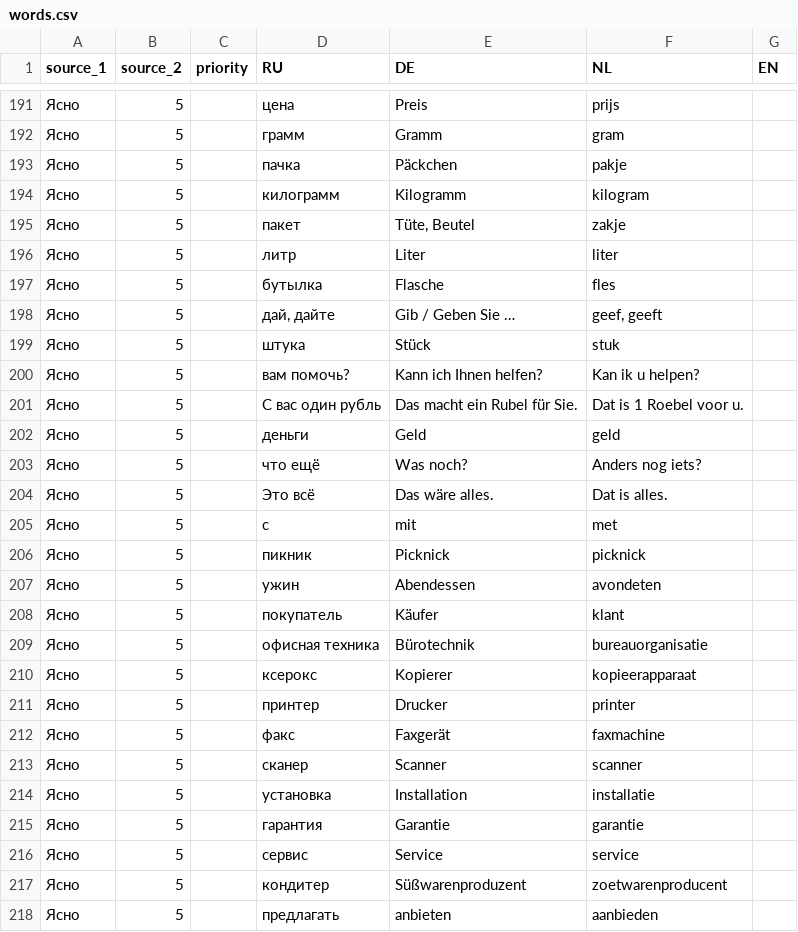
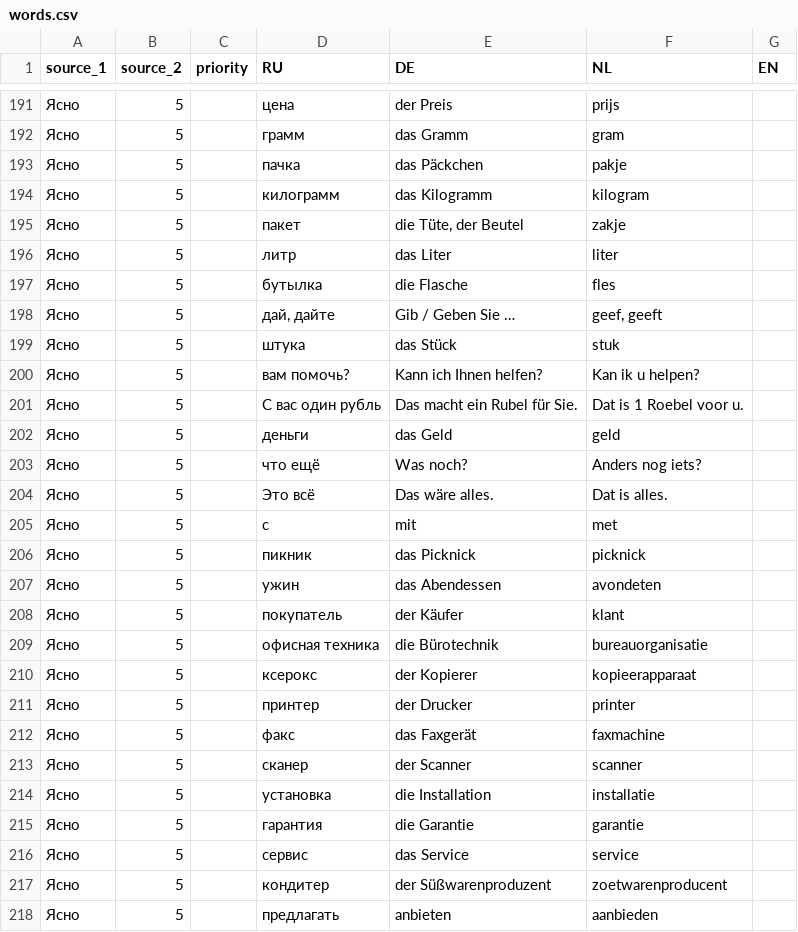
Before and after one commit to gilbertfrancois/rosetta, a CSV file: data/words.csv, drawn as a sheet; only a part is shown, gaps mark what is left out; the diff covers the shown part only; the diff names each change by its address in the sheet, - before the commit and + after, or states it on an @@ line.

```diff
--- a/data/words.csv
+++ b/data/words.csv
-E191 (DE): Preis
+E191 (DE): der Preis
-E192 (DE): Gramm
+E192 (DE): das Gramm
-E193 (DE): Päckchen
+E193 (DE): das Päckchen
-E194 (DE): Kilogramm
+E194 (DE): das Kilogramm
-E195 (DE): Tüte, Beutel
+E195 (DE): die Tüte, der Beutel
-E196 (DE): Liter
+E196 (DE): das Liter
-E197 (DE): Flasche
+E197 (DE): die Flasche
-E199 (DE): Stück
+E199 (DE): das Stück
-E202 (DE): Geld
+E202 (DE): das Geld
-E206 (DE): Picknick
+E206 (DE): das Picknick
-E207 (DE): Abendessen
+E207 (DE): das Abendessen
-E208 (DE): Käufer
+E208 (DE): der Käufer
-E209 (DE): Bürotechnik
+E209 (DE): die Bürotechnik
-E210 (DE): Kopierer
+E210 (DE): der Kopierer
-E211 (DE): Drucker
+E211 (DE): der Drucker
-E212 (DE): Faxgerät
+E212 (DE): das Faxgerät
-E213 (DE): Scanner
+E213 (DE): der Scanner
-E214 (DE): Installation
+E214 (DE): die Installation
-E215 (DE): Garantie
+E215 (DE): die Garantie
-E216 (DE): Service
+E216 (DE): das Service
-E217 (DE): Süßwarenproduzent
+E217 (DE): der Süßwarenproduzent
```
Also changed, not shown: 98 edited cells elsewhere in this file, 10 other files.
